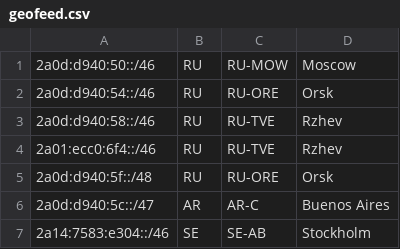
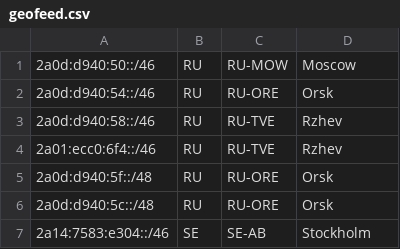
Before and after one commit to Limon-MineDel/Limon-MineDel.github.io, a CSV file: geofeed.csv, drawn as a sheet.

Commit message:
Update geofeed.csv

```diff
--- a/geofeed.csv
+++ b/geofeed.csv
@@ -5,3 +5,3 @@
 2a0d:d940:5f::/48,RU,RU-ORE,Orsk,
-2a0d:d940:5c::/47,AR,AR-C,Buenos Aires,
+2a0d:d940:5c::/48,RU,RU-ORE,Orsk,
 2a14:7583:e304::/46,SE,SE-AB,Stockholm,
```
